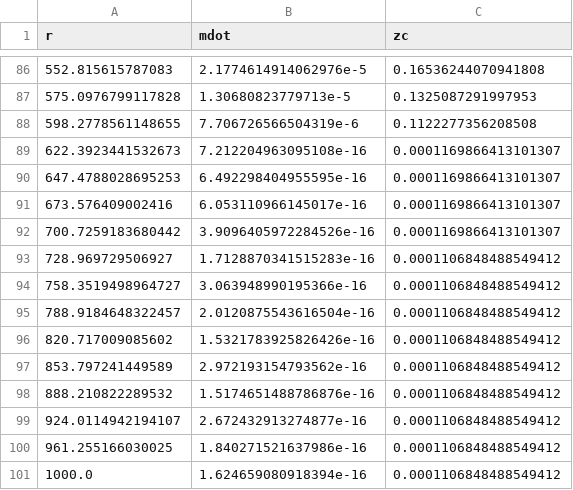
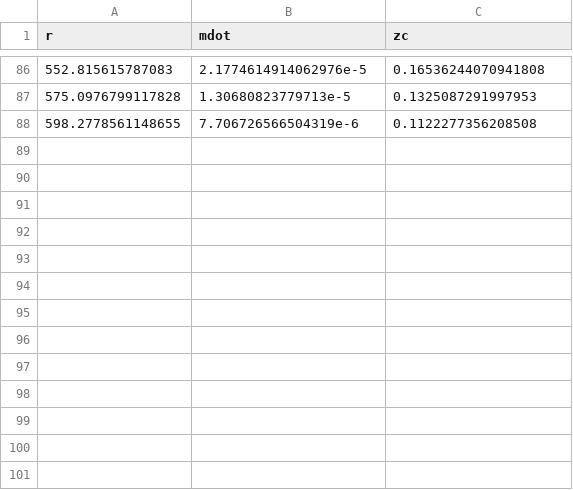
Before and after one commit to arnauqb/Qwind.jl, a CSV file: src/initial_conditions/critical_points_data/M_1.0e9_mdot_0.05.csv, drawn as a sheet; only a part is shown, gaps mark what is left out; the diff names each change by its address in the sheet, - before the commit and + after, or states it on an @@ line.

```diff
--- a/src/initial_conditions/critical_points_data/M_1.0e9_mdot_0.05.csv
+++ b/src/initial_conditions/critical_points_data/M_1.0e9_mdot_0.05.csv
-row 89: 622.3923441532673 | 7.212204963095108e-16 | 0.0001169866413101307
-row 90: 647.4788028695253 | 6.492298404955595e-16 | 0.0001169866413101307
-row 91: 673.576409002416 | 6.053110966145017e-16 | 0.0001169866413101307
-row 92: 700.7259183680442 | 3.9096405972284526e-16 | 0.0001169866413101307
-row 93: 728.969729506927 | 1.7128870341515283e-16 | 0.0001106848488549412
-row 94: 758.3519498964727 | 3.063948990195366e-16 | 0.0001106848488549412
-row 95: 788.9184648322457 | 2.0120875543616504e-16 | 0.0001106848488549412
-row 96: 820.717009085602 | 1.5321783925826426e-16 | 0.0001106848488549412
-row 97: 853.797241449589 | 2.972193154793562e-16 | 0.0001106848488549412
-row 98: 888.210822289532 | 1.5174651488786876e-16 | 0.0001106848488549412
-row 99: 924.0114942194107 | 2.672432913274877e-16 | 0.0001106848488549412
-row 100: 961.255166030025 | 1.840271521637986e-16 | 0.0001106848488549412
-row 101: 1000.0 | 1.624659080918394e-16 | 0.0001106848488549412
```
Also changed, not shown: src/initial_conditions/critical_points_data/M_1.0e7_mdot_0.01.csv, src/initial_conditions/critical_points_data/M_1.0e8_mdot_0.01.csv, 4 other files.
